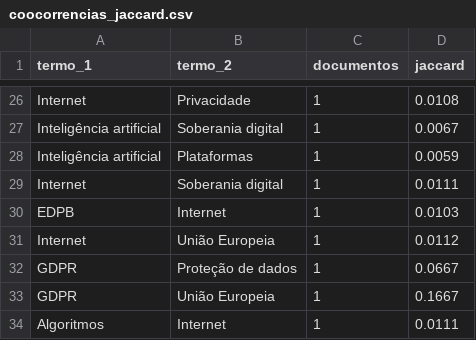
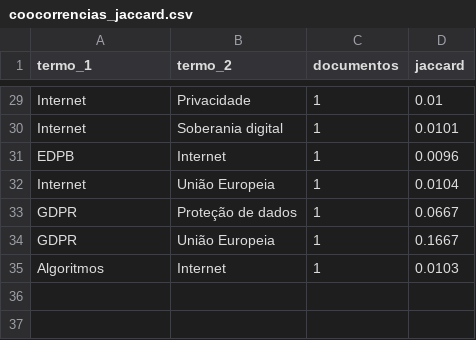
Before and after one commit to anamacao/FAPESP-PIBIC-scrapping, a CSV file: reports/curadoria/latest/coocorrencias_jaccard.csv, drawn as a sheet; only a part is shown, gaps mark what is left out; removed rows and columns are numbered as before the commit, all else as after; the diff covers the shown part only; the diff names each change by its address in the sheet, - before the commit and + after, or states it on an @@ line.

```diff
--- a/reports/curadoria/latest/coocorrencias_jaccard.csv
+++ b/reports/curadoria/latest/coocorrencias_jaccard.csv
-D29 (jaccard): 0.0108
+D29 (jaccard): 0.01
-row 27: Inteligência artificial | Soberania digital | 1 | 0.0067
-row 28: Inteligência artificial | Plataformas | 1 | 0.0059
-D30 (jaccard): 0.0111
+D30 (jaccard): 0.0101
-D31 (jaccard): 0.0103
+D31 (jaccard): 0.0096
-D32 (jaccard): 0.0112
+D32 (jaccard): 0.0104
-D35 (jaccard): 0.0111
+D35 (jaccard): 0.0103
```
Also changed, not shown: 5 added rows, 2 removed rows and 17 edited cells elsewhere in this file, data/analysis/evidencias_tematicas.csv, reports/curadoria/latest/scrapers/candidatas_janela.csv, 32 other files.
